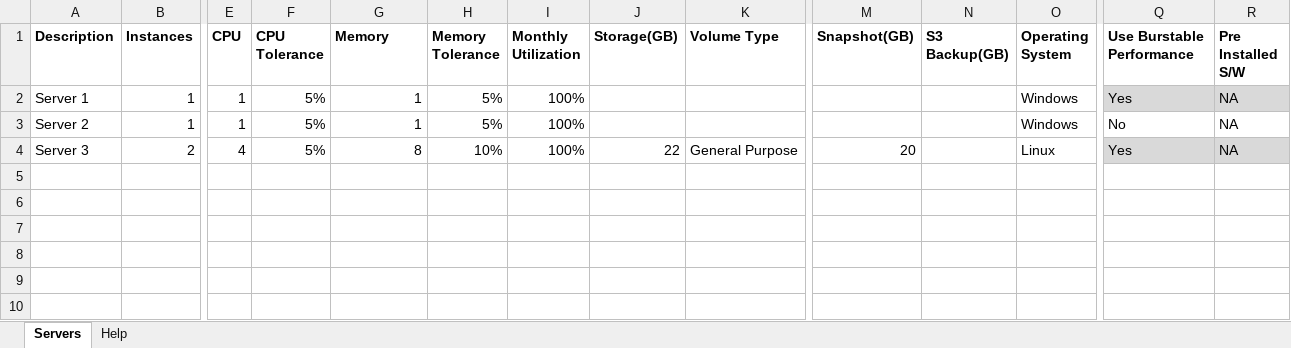
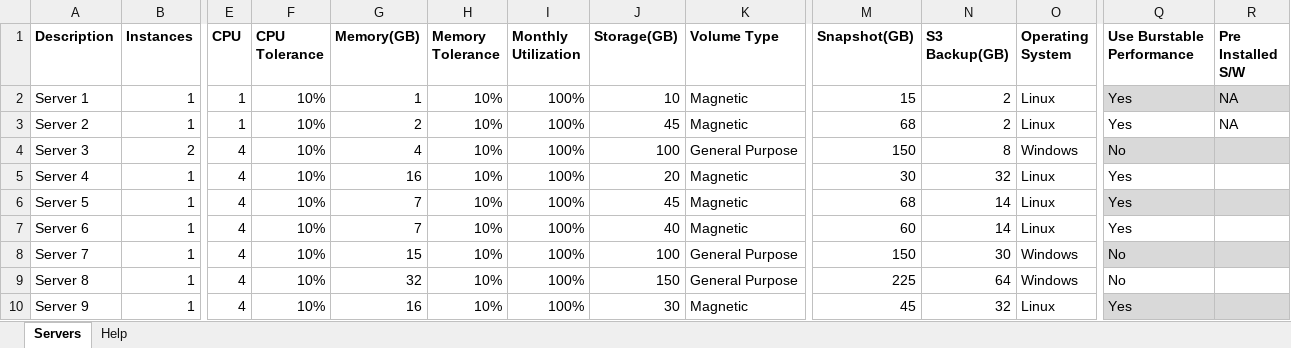
Before and after one commit to mravanini/ProposalCalculator, an Excel workbook: input_generic.xlsx, sheet Servers, drawn as a sheet; only a part is shown, gaps mark what is left out; values as stored, in another font and other column widths than the file's, no borders; table styles not drawn; rows hold the shown columns only; the diff names each change by its address in the sheet, - before the commit and + after, or states it on an @@ line.

Commit message:
Updated Memory column name
Updated Memory column name and number format in multiple columns

```diff
--- a/input_generic.xlsx (sheet Servers)
+++ b/input_generic.xlsx (sheet Servers)
-G1: Memory
+G1: Memory(GB)
-F2:F4 (CPU Tolerance): 5%
+F2:F4 (CPU Tolerance): 10%
-H2:H3 (Memory Tolerance): 5%
+H2:H3 (Memory Tolerance): 10%
-J2 (Storage(GB)): (empty)
+J2 (Storage(GB)): 10
-K2:K3 (Volume Type): (empty)
+K2:K3 (Volume Type): Magnetic
-M2 (Snapshot(GB)): (empty)
+M2 (Snapshot(GB)): 15
-N2:N3 (S3 Backup(GB)): (empty)
+N2:N3 (S3 Backup(GB)): 2
-O2:O3 (Operating System): Windows
+O2:O3 (Operating System): Linux
-G3 (Memory(GB)): 1
+G3 (Memory(GB)): 2
-J3 (Storage(GB)): (empty)
+J3 (Storage(GB)): 45
-M3 (Snapshot(GB)): (empty)
+M3 (Snapshot(GB)): 68
-Q3 (Use Burstable Performance): No
+Q3 (Use Burstable Performance): Yes
-G4 (Memory(GB)): 8
+G4 (Memory(GB)): 4
-J4 (Storage(GB)): 22
+J4 (Storage(GB)): 100
-M4 (Snapshot(GB)): 20
+M4 (Snapshot(GB)): 150
-N4 (S3 Backup(GB)): (empty)
+N4 (S3 Backup(GB)): 8
-O4 (Operating System): Linux
+O4 (Operating System): Windows
-Q4 (Use Burstable Performance): Yes
+Q4 (Use Burstable Performance): No
-R4 (Pre Installed S/W): NA
+R4 (Pre Installed S/W): (empty)
+row 5: Server 4 | 1 | 4 | 10% | 16 | 10% | 100% | 20 | Magnetic | 30 | 32 | Linux | Yes
+row 6: Server 5 | 1 | 4 | 10% | 7 | 10% | 100% | 45 | Magnetic | 68 | 14 | Linux | Yes
+row 7: Server 6 | 1 | 4 | 10% | 7 | 10% | 100% | 40 | Magnetic | 60 | 14 | Linux | Yes
+row 8: Server 7 | 1 | 4 | 10% | 15 | 10% | 100% | 100 | General Purpose | 150 | 30 | Windows | No
+row 9: Server 8 | 1 | 4 | 10% | 32 | 10% | 100% | 150 | General Purpose | 225 | 64 | Windows | No
+row 10: Server 9 | 1 | 4 | 10% | 16 | 10% | 100% | 30 | Magnetic | 45 | 32 | Linux | Yes
```
Also changed, not shown: input_sap.xlsx.
